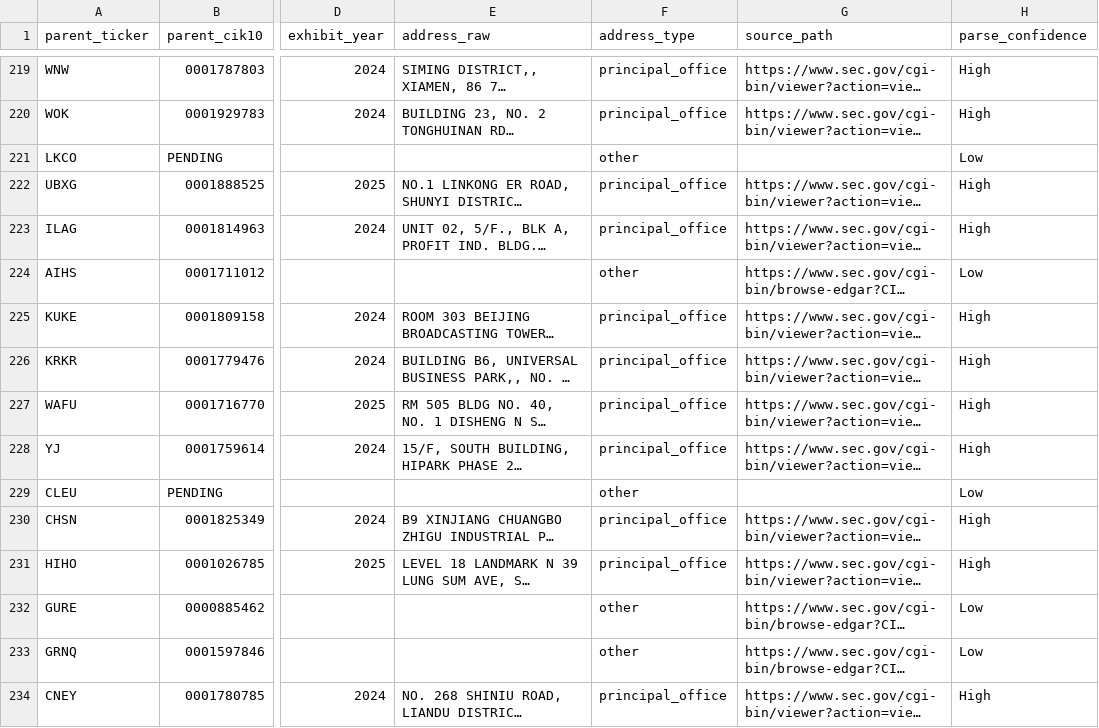
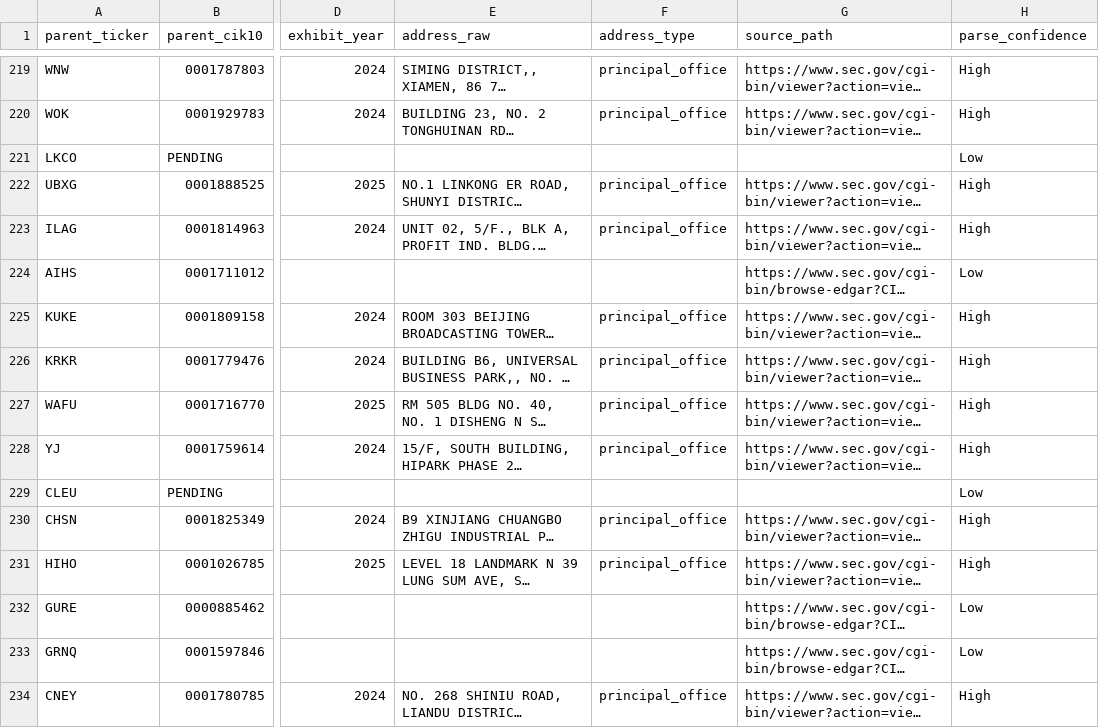
Before and after one commit to wjbalduf/MappingGlobalChinaMQP, a CSV file: data/intermediate/charter_addresses_raw_20251123.csv, drawn as a sheet; only a part is shown, gaps mark what is left out; long unchanged cells end in …; the diff covers the shown part only; the diff names each change by its address in the sheet, - before the commit and + after, or states it on an @@ line.

Commit message:
table edits

```diff
--- a/data/intermediate/charter_addresses_raw_20251123.csv
+++ b/data/intermediate/charter_addresses_raw_20251123.csv
-F221 (address_type): other
+F221 (address_type): (empty)
-F224 (address_type): other
+F224 (address_type): (empty)
-F229 (address_type): other
+F229 (address_type): (empty)
-F232:F233 (address_type): other
+F232:F233 (address_type): (empty)
```
Also changed, not shown: 33 edited cells elsewhere in this file, 3 other files.
